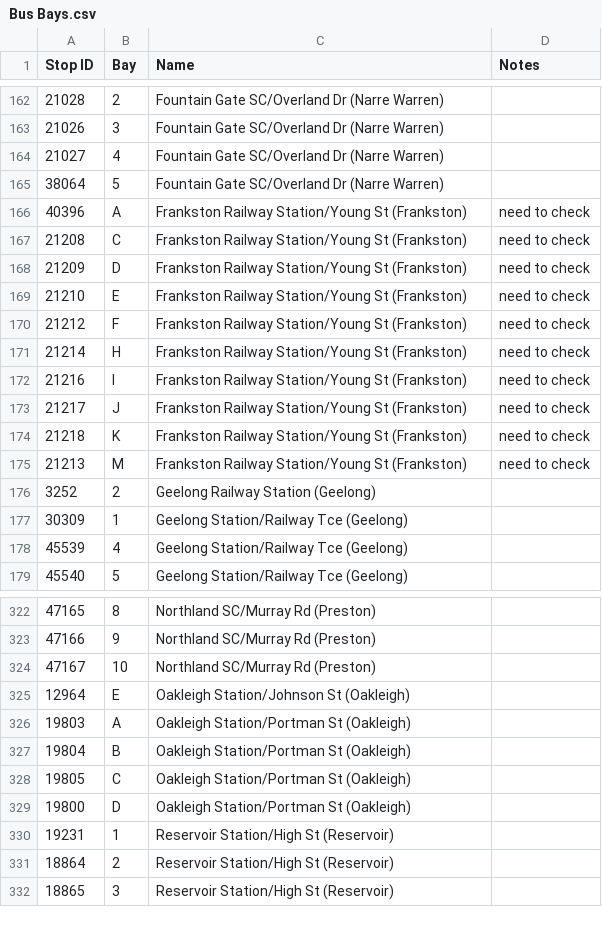
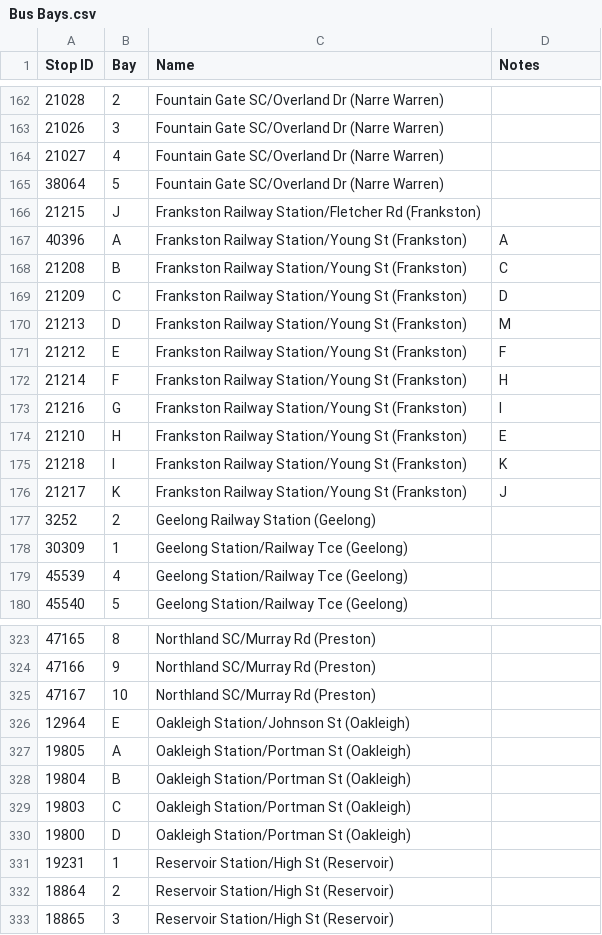
Before and after one commit to TransportVic/TransportVic-Data, a CSV file: excel/bus/bays/Bus Bays.csv, drawn as a sheet; only a part is shown, gaps mark what is left out.

Commit message:
update OAK FKN stops rearranged

```diff
--- a/excel/bus/bays/Bus Bays.csv
+++ b/excel/bus/bays/Bus Bays.csv
@@ -165,12 +165,13 @@
 38064,5,Fountain Gate SC/Overland Dr (Narre Warren),
-40396,A,Frankston Railway Station/Young St (Frankston),need to check
-21208,C,Frankston Railway Station/Young St (Frankston),need to check
-21209,D,Frankston Railway Station/Young St (Frankston),need to check
-21210,E,Frankston Railway Station/Young St (Frankston),need to check
-21212,F,Frankston Railway Station/Young St (Frankston),need to check
-21214,H,Frankston Railway Station/Young St (Frankston),need to check
-21216,I,Frankston Railway Station/Young St (Frankston),need to check
-21217,J,Frankston Railway Station/Young St (Frankston),need to check
-21218,K,Frankston Railway Station/Young St (Frankston),need to check
-21213,M,Frankston Railway Station/Young St (Frankston),need to check
+21215,J,Frankston Railway Station/Fletcher Rd (Frankston),
+40396,A,Frankston Railway Station/Young St (Frankston),A
+21208,B,Frankston Railway Station/Young St (Frankston),C
+21209,C,Frankston Railway Station/Young St (Frankston),D
+21213,D,Frankston Railway Station/Young St (Frankston),M
+21212,E,Frankston Railway Station/Young St (Frankston),F
+21214,F,Frankston Railway Station/Young St (Frankston),H
+21216,G,Frankston Railway Station/Young St (Frankston),I
+21210,H,Frankston Railway Station/Young St (Frankston),E
+21218,I,Frankston Railway Station/Young St (Frankston),K
+21217,K,Frankston Railway Station/Young St (Frankston),J
 3252,2,Geelong Railway Station (Geelong),
@@ -325,5 +326,5 @@
 12964,E,Oakleigh Station/Johnson St (Oakleigh),
-19803,A,Oakleigh Station/Portman St (Oakleigh),
+19805,A,Oakleigh Station/Portman St (Oakleigh),
 19804,B,Oakleigh Station/Portman St (Oakleigh),
-19805,C,Oakleigh Station/Portman St (Oakleigh),
+19803,C,Oakleigh Station/Portman St (Oakleigh),
 19800,D,Oakleigh Station/Portman St (Oakleigh),
```
